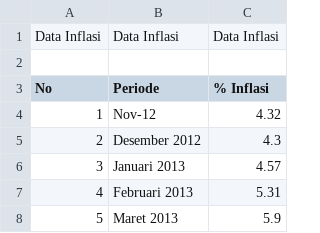
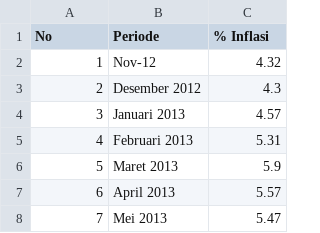
Before and after one commit to haabijasa/Data-Sains-1, a CSV file: Data Inflasi (1).csv, drawn as a sheet; only a part is shown; the shorter side is filled out with more unchanged rows; the diff names each change by its address in the sheet, - before the commit and + after, or states it on an @@ line.

Commit message:
Update Data Inflasi (1).csv

```diff
--- a/Data Inflasi (1).csv
+++ b/Data Inflasi (1).csv
-row 1: Data Inflasi | Data Inflasi | Data Inflasi
-row 2: (empty)
```
